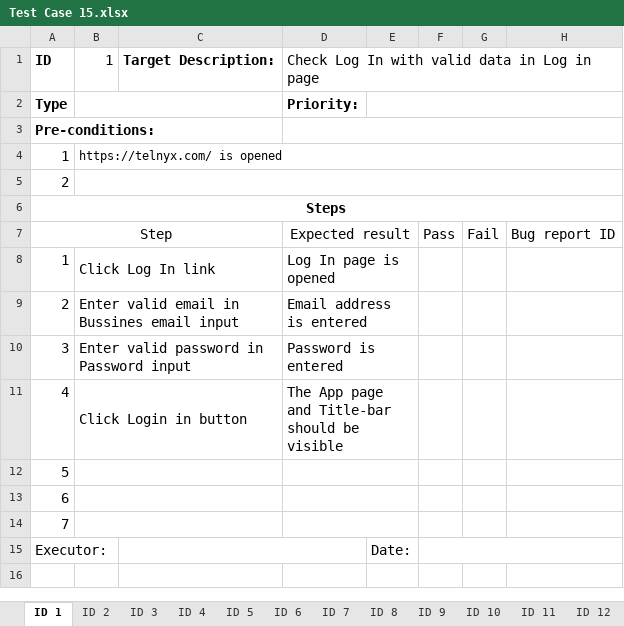
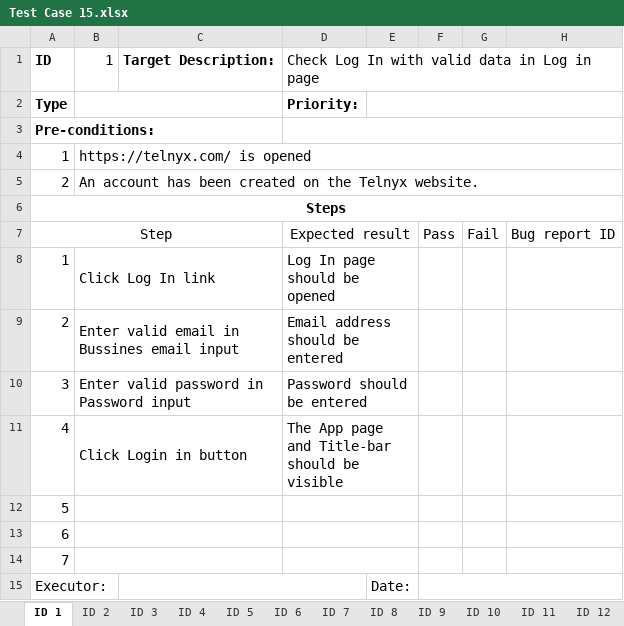
Before and after one commit to PZhannet/PZhannet-CypressCucumberTelnyx, an Excel workbook: TestCase/Test Case 15.xlsx, sheet ID 1, drawn as a sheet; values as stored, in another font and other column widths than the file's, no borders; the diff names each change by its address in the sheet, - before the commit and + after, or states it on an @@ line.

```diff
--- a/TestCase/Test Case 15.xlsx (sheet ID 1)
+++ b/TestCase/Test Case 15.xlsx (sheet ID 1)
@@ B4 text size: larger @@
-B5: (empty)
+B5: An account has been created on the Telnyx website.
-D8: Log In page is opened
+D8: Log In page should be opened
-D9: Email address is entered
+D9: Email address should be entered
-D10: Password is entered
+D10: Password should be entered
```
Also changed, not shown: sheet ID 3, sheet ID 6, sheet ID 2, sheet ID 8, sheet ID 5, sheet ID 9, charts or pictures, 16 other files.
